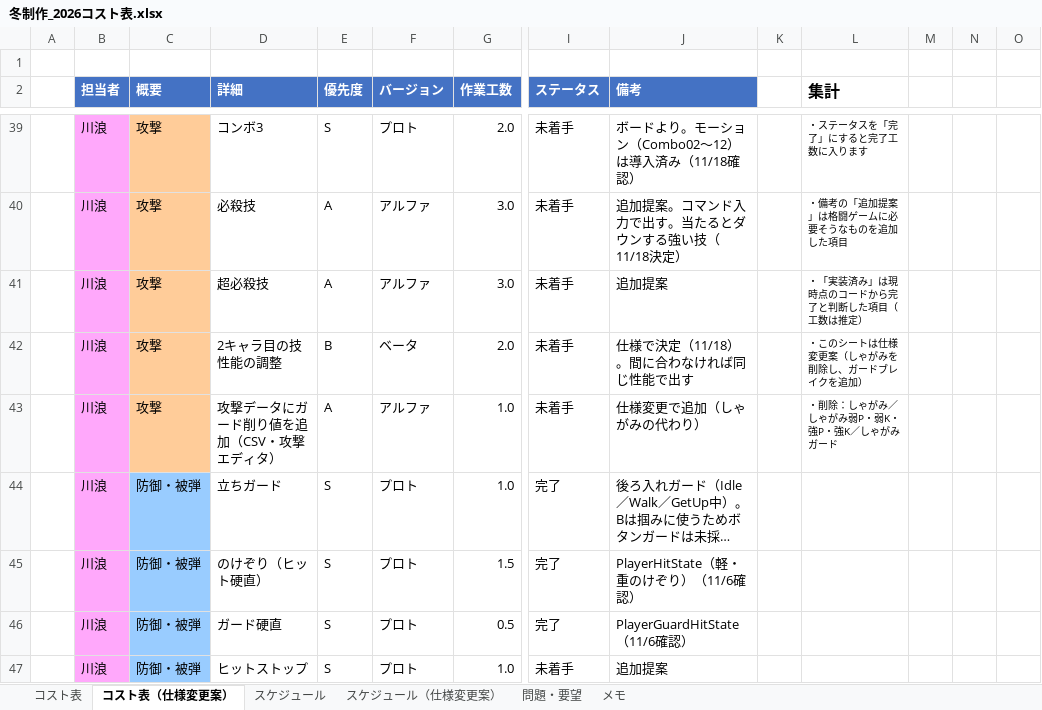
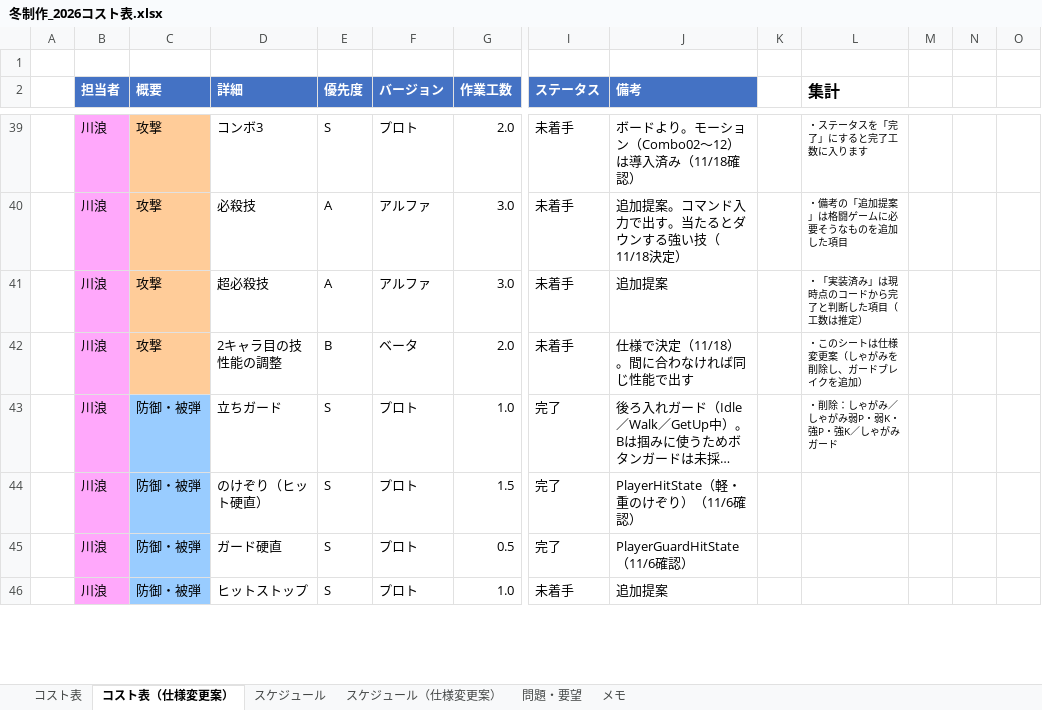
Before and after one commit to hakutokawanami/2026_winter, an Excel workbook: winterGame2026/冬制作_2026コスト表.xlsx, sheet コスト表（仕様変更案）, drawn as a sheet; only a part is shown, gaps mark what is left out; long unchanged cells end in …; values as stored, in another font and other column widths than the file's, no borders; conditional formats and table styles not drawn; removed rows and columns are numbered as before the commit, all else as after; rows hold the shown columns only; the diff covers the shown part only; the diff names each change by its address in the sheet, - before the commit and + after, or states it on an @@ line.

Commit message:
Update 冬制作_2026コスト表.xlsx

```diff
--- a/winterGame2026/冬制作_2026コスト表.xlsx (sheet コスト表（仕様変更案）)
+++ b/winterGame2026/冬制作_2026コスト表.xlsx (sheet コスト表（仕様変更案）)
-row 43:  | 川浪 | 攻撃 | 攻撃データにガード削り値を追加（CSV・攻撃エディタ） | A | アルファ | 1.0 | 未着手 | 仕様変更で追加（しゃがみの代わり） |  | ・削除：しゃがみ／しゃがみ弱P・弱K・強P・強K／しゃがみガード
-L43 (集計): (empty)
+L43 (集計): ・削除：しゃがみ／しゃがみ弱P・弱K・強P・強K／しゃがみガード
```
Also changed, not shown: 1 added row, 2 removed rows and 30 edited cells elsewhere in this sheet, sheet スケジュール（仕様変更案）.
